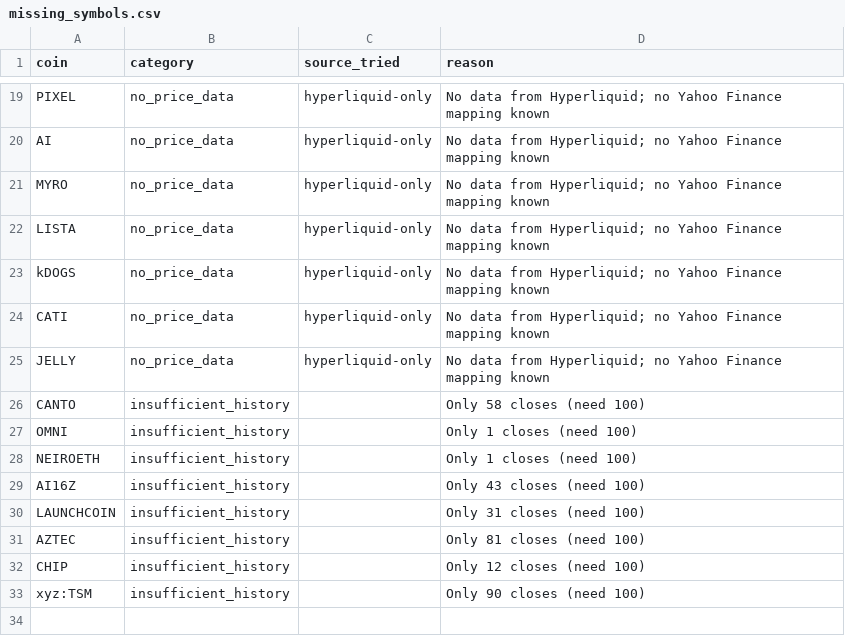
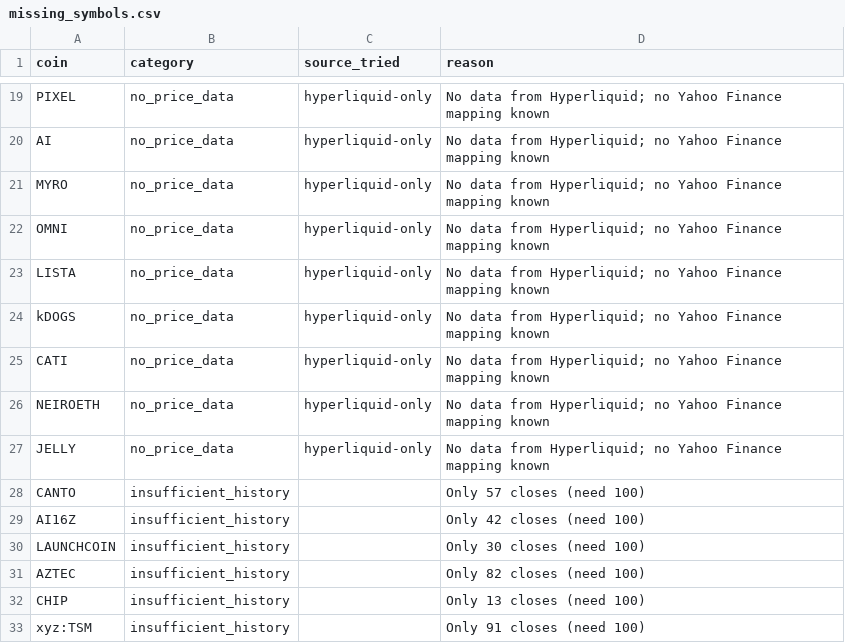
Before and after one commit to akiforge-lab/hyperliquid-momentum-scanner, a CSV file: output/missing_symbols.csv, drawn as a sheet; only a part is shown, gaps mark what is left out.

```diff
--- a/output/missing_symbols.csv
+++ b/output/missing_symbols.csv
@@ -21,2 +21,3 @@ AI,no_price_data,hyperliquid-only,No data from Hyperliquid; no Yahoo Finance map
 MYRO,no_price_data,hyperliquid-only,No data from Hyperliquid; no Yahoo Finance mapping known
+OMNI,no_price_data,hyperliquid-only,No data from Hyperliquid; no Yahoo Finance mapping known
 LISTA,no_price_data,hyperliquid-only,No data from Hyperliquid; no Yahoo Finance mapping known
@@ -24,10 +25,9 @@ kDOGS,no_price_data,hyperliquid-only,No data from Hyperliquid; no Yahoo Finance
 CATI,no_price_data,hyperliquid-only,No data from Hyperliquid; no Yahoo Finance mapping known
+NEIROETH,no_price_data,hyperliquid-only,No data from Hyperliquid; no Yahoo Finance mapping known
 JELLY,no_price_data,hyperliquid-only,No data from Hyperliquid; no Yahoo Finance mapping known
-CANTO,insufficient_history,,Only 58 closes (need 100)
-OMNI,insufficient_history,,Only 1 closes (need 100)
-NEIROETH,insufficient_history,,Only 1 closes (need 100)
-AI16Z,insufficient_history,,Only 43 closes (need 100)
-LAUNCHCOIN,insufficient_history,,Only 31 closes (need 100)
-AZTEC,insufficient_history,,Only 81 closes (need 100)
-CHIP,insufficient_history,,Only 12 closes (need 100)
-xyz:TSM,insufficient_history,,Only 90 closes (need 100)
+CANTO,insufficient_history,,Only 57 closes (need 100)
+AI16Z,insufficient_history,,Only 42 closes (need 100)
+LAUNCHCOIN,insufficient_history,,Only 30 closes (need 100)
+AZTEC,insufficient_history,,Only 82 closes (need 100)
+CHIP,insufficient_history,,Only 13 closes (need 100)
+xyz:TSM,insufficient_history,,Only 91 closes (need 100)
```
Also changed, not shown: output/all_rankings.csv, output/pair_momentum.csv, 7 other files.
